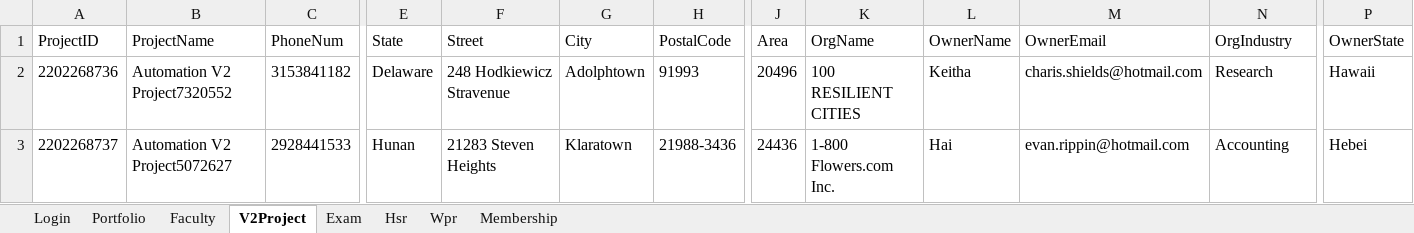
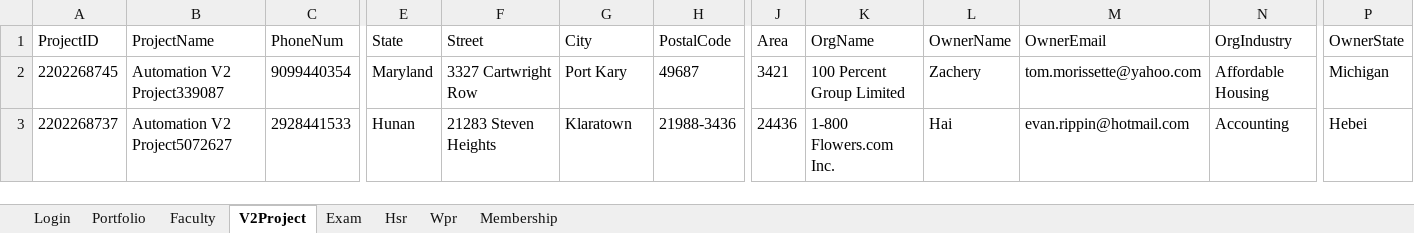
Before and after one commit to hNagesh/TDD_HireProus_project, an Excel workbook: TestData.xlsx, sheet V2Project, drawn as a sheet; only a part is shown, gaps mark what is left out; values as stored, in another font and other column widths than the file's, no borders; the diff covers the shown part only; the diff names each change by its address in the sheet, - before the commit and + after, or states it on an @@ line.

```diff
--- a/TestData.xlsx (sheet V2Project)
+++ b/TestData.xlsx (sheet V2Project)
-A2 (ProjectID): 2202268736
+A2 (ProjectID): 2202268745
-B2 (ProjectName): Automation V2 Project7320552
+B2 (ProjectName): Automation V2 Project339087
-C2 (PhoneNum): 3153841182
+C2 (PhoneNum): 9099440354
-E2 (State): Delaware
+E2 (State): Maryland
-F2 (Street): 248 Hodkiewicz Stravenue
+F2 (Street): 3327 Cartwright Row
-G2 (City): Adolphtown
+G2 (City): Port Kary
-H2 (PostalCode): 91993
+H2 (PostalCode): 49687
-J2 (Area): 20496
+J2 (Area): 3421
-K2 (OrgName): 100 RESILIENT CITIES
+K2 (OrgName): 100 Percent Group Limited
-L2 (OwnerName): Keitha
+L2 (OwnerName): Zachery
-M2 (OwnerEmail): charis.shields@hotmail.com
+M2 (OwnerEmail): tom.morissette@yahoo.com
-N2 (OrgIndustry): Research
+N2 (OrgIndustry): Affordable Housing
-P2 (OwnerState): Hawaii
+P2 (OwnerState): Michigan
```
Also changed, not shown: 5 edited cells elsewhere in this sheet, 7 other files.
